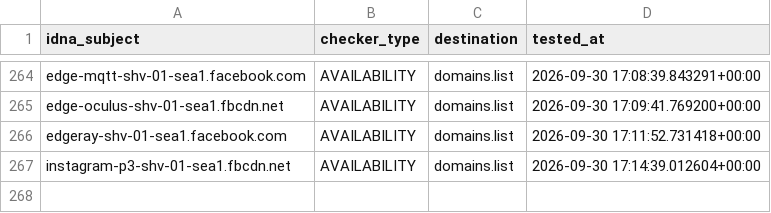
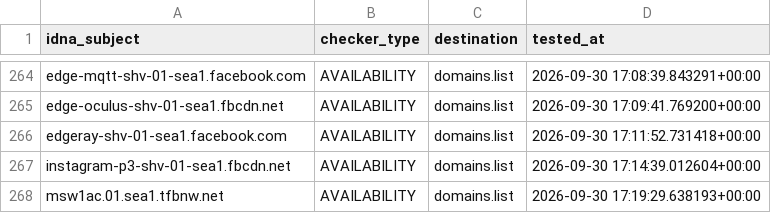
Before and after one commit to Ultimate-Hosts-Blacklist/smed79_blocklist_facebook, a CSV file: .pyfunceble/inactive.csv, drawn as a sheet; only a part is shown, gaps mark what is left out.

```diff
--- a/.pyfunceble/inactive.csv
+++ b/.pyfunceble/inactive.csv
@@ -267 +267,2 @@ edgeray-shv-01-sea1.facebook.com,AVAILABILITY,domains.list,2026-09-30 17:11:52.7
 instagram-p3-shv-01-sea1.fbcdn.net,AVAILABILITY,domains.list,2026-09-30 17:14:39.012604+00:00
+msw1ac.01.sea1.tfbnw.net,AVAILABILITY,domains.list,2026-09-30 17:19:29.638193+00:00
```
Also changed, not shown: 14 other files.
